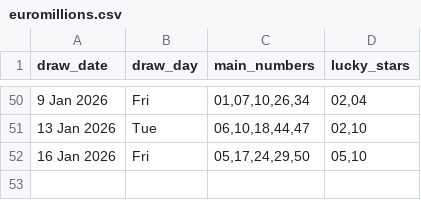
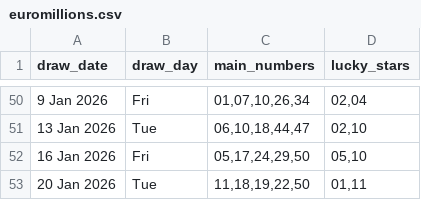
Before and after one commit to Kwill3/lottery_historical_data, a CSV file: data/derived-csv/euromillions.csv, drawn as a sheet; only a part is shown, gaps mark what is left out.

```diff
--- a/data/derived-csv/euromillions.csv
+++ b/data/derived-csv/euromillions.csv
@@ -52 +52,2 @@ draw_date,draw_day,main_numbers,lucky_stars
 16 Jan 2026,Fri,"05,17,24,29,50","05,10"
+20 Jan 2026,Tue,"11,18,19,22,50","01,11"
```
Also changed, not shown: data/derived-csv/thunderball.csv.
